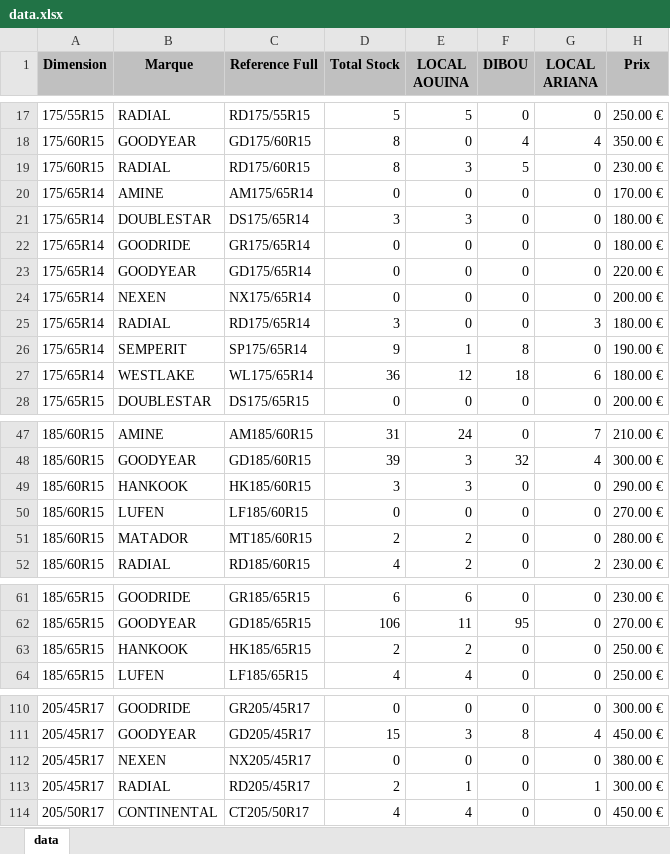
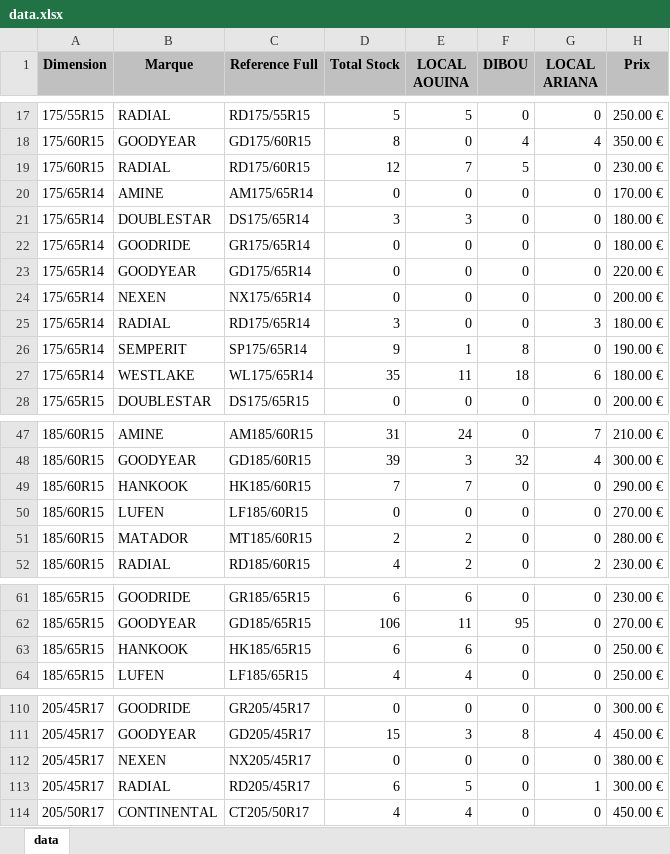
Before and after one commit to jesser-01/speed-pneu, an Excel workbook: public/data.xlsx, sheet data, drawn as a sheet; only a part is shown, gaps mark what is left out; values as stored, in another font and other column widths than the file's, no borders; the diff covers the shown part only; the diff names each change by its address in the sheet, - before the commit and + after, or states it on an @@ line.

```diff
--- a/public/data.xlsx (sheet data)
+++ b/public/data.xlsx (sheet data)
-D19 (Total Stock): 8
+D19 (Total Stock): 12
-E19 (LOCAL AOUINA): 3
+E19 (LOCAL AOUINA): 7
-D27 (Total Stock): 36
+D27 (Total Stock): 35
-E27 (LOCAL AOUINA): 12
+E27 (LOCAL AOUINA): 11
-D49 (Total Stock): 3
+D49 (Total Stock): 7
-E49 (LOCAL AOUINA): 3
+E49 (LOCAL AOUINA): 7
-D63 (Total Stock): 2
+D63 (Total Stock): 6
-E63 (LOCAL AOUINA): 2
+E63 (LOCAL AOUINA): 6
-D113 (Total Stock): 2
+D113 (Total Stock): 6
-E113 (LOCAL AOUINA): 1
+E113 (LOCAL AOUINA): 5
```
Also changed, not shown: 1 added row and 23 edited cells elsewhere in this sheet, 1 other file.
